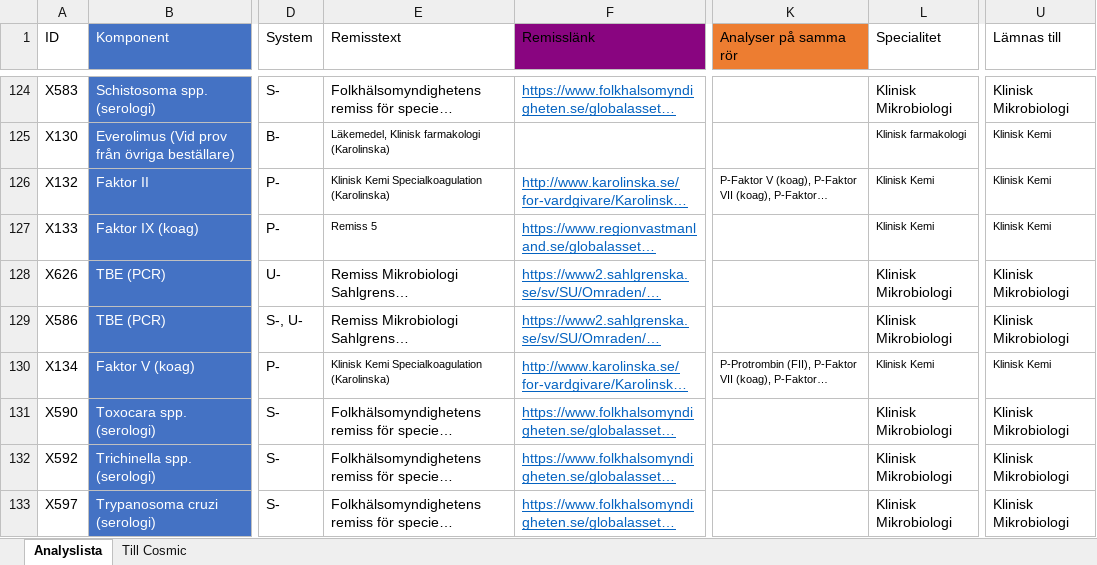
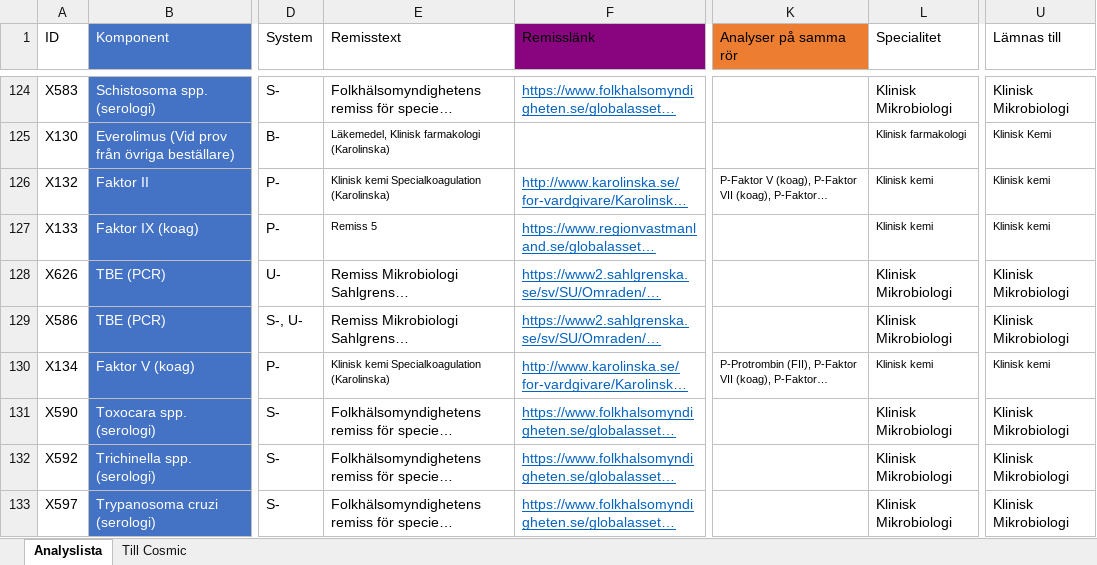
Before and after one commit to LabVastmanland/methodlist, an Excel workbook: data/Analyslista.xlsx, sheet Analyslista, drawn as a sheet; only a part is shown, gaps mark what is left out; long unchanged cells end in …; values as stored, in another font and other column widths than the file's, no borders; conditional formats and table styles not drawn; the diff covers the shown part only; the diff names each change by its address in the sheet, - before the commit and + after, or states it on an @@ line.

Commit message:
Add files via upload

```diff
--- a/data/Analyslista.xlsx (sheet Analyslista)
+++ b/data/Analyslista.xlsx (sheet Analyslista)
-E126 (Remisstext): Klinisk Kemi Specialkoagulation (Karolinska)
+E126 (Remisstext): Klinisk kemi Specialkoagulation (Karolinska)
-L126:L127 (Specialitet): Klinisk Kemi
+L126:L127 (Specialitet): Klinisk kemi
-U126:U127 (Lämnas till): Klinisk Kemi
+U126:U127 (Lämnas till): Klinisk kemi
-E130 (Remisstext): Klinisk Kemi Specialkoagulation (Karolinska)
+E130 (Remisstext): Klinisk kemi Specialkoagulation (Karolinska)
-L130 (Specialitet): Klinisk Kemi
+L130 (Specialitet): Klinisk kemi
-U130 (Lämnas till): Klinisk Kemi
+U130 (Lämnas till): Klinisk kemi
```
Also changed, not shown: 1212 edited cells elsewhere in this sheet, sheet Till Cosmic.
